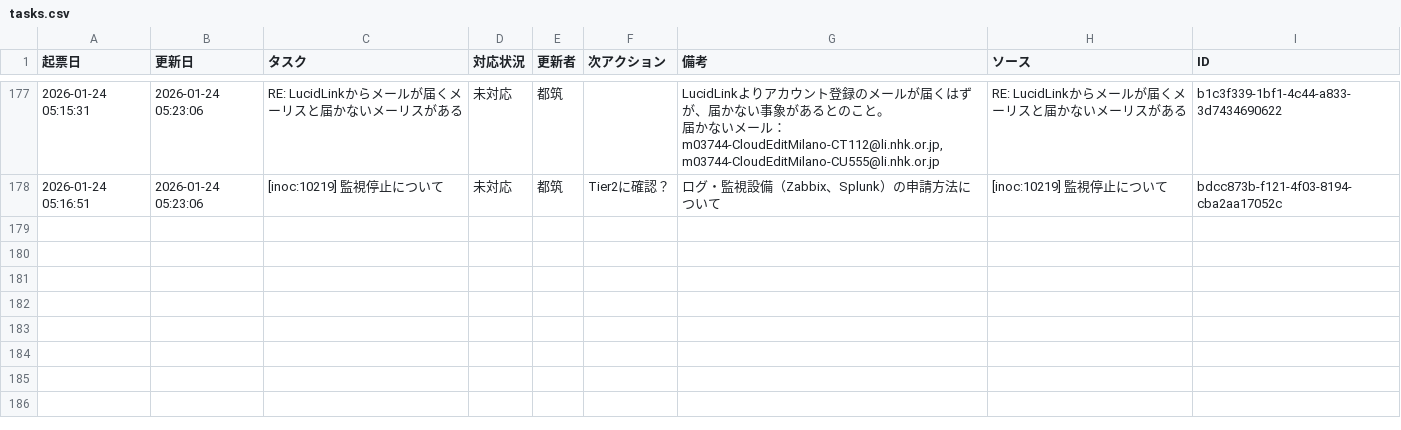
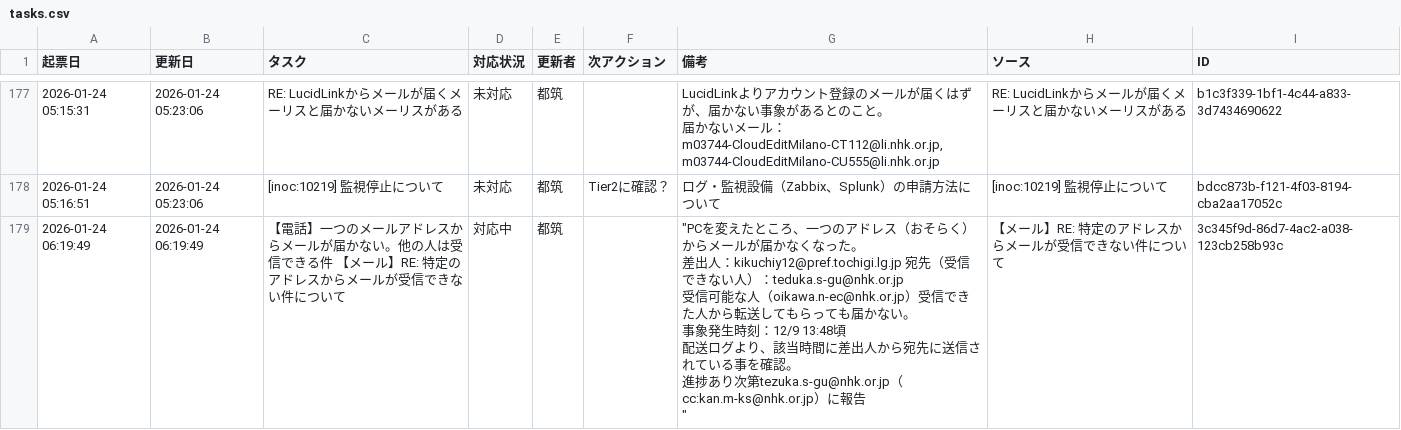
Before and after one commit to weakest4me/taskboard-streamlit, a CSV file: tasks.csv, drawn as a sheet; only a part is shown, gaps mark what is left out; ↵ is a line break in a cell; the diff names each change by its address in the sheet, - before the commit and + after, or states it on an @@ line.

Commit message:
Update tasks.csv from Streamlit app (2026-01-24 06:19:50 JST)

```diff
--- a/tasks.csv
+++ b/tasks.csv
+row 179: 2026-01-24 06:19:49 | 2026-01-24 06:19:49 | 【電話】一つのメールアドレスからメールが届かない。他の人は受信できる件 【メール】RE: 特定のアドレスからメールが受信できない件について | 対応中 | 都筑 |  | "PCを変えたところ、一つのアドレス（おそらく）からメールが届かなくなった。 ↵ 差出人：kikuchiy12@pref.tochigi.lg.jp 宛先（受信できない人）：teduka.s-gu@nhk.or.jp ↵ 受信可能な人（oikawa.n-ec@nhk.or.jp）受信できた人から転送してもらっても届かない。 ↵ 事象発生時刻：12/9 13:48頃 ↵ 配送ログより、該当時間に差出人から宛先に送信されている事を確認。 ↵ 進捗あり次第tezuka.s-gu@nhk.or.jp（cc:kan.m-ks@nhk.or.jp）に報告 ↵ " | 【メール】RE: 特定のアドレスからメールが受信できない件について | 3c345f9d-86d7-4ac2-a038-123cb258b93c
```
